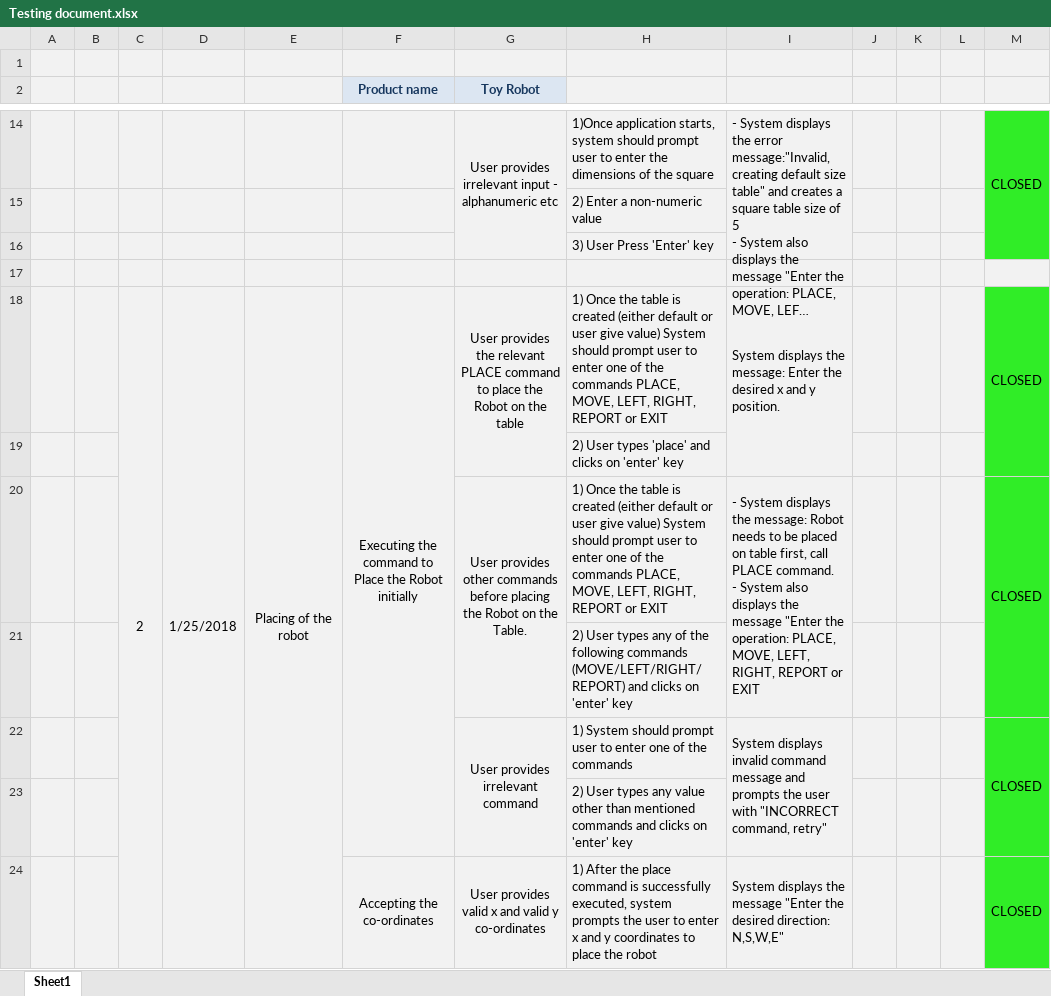
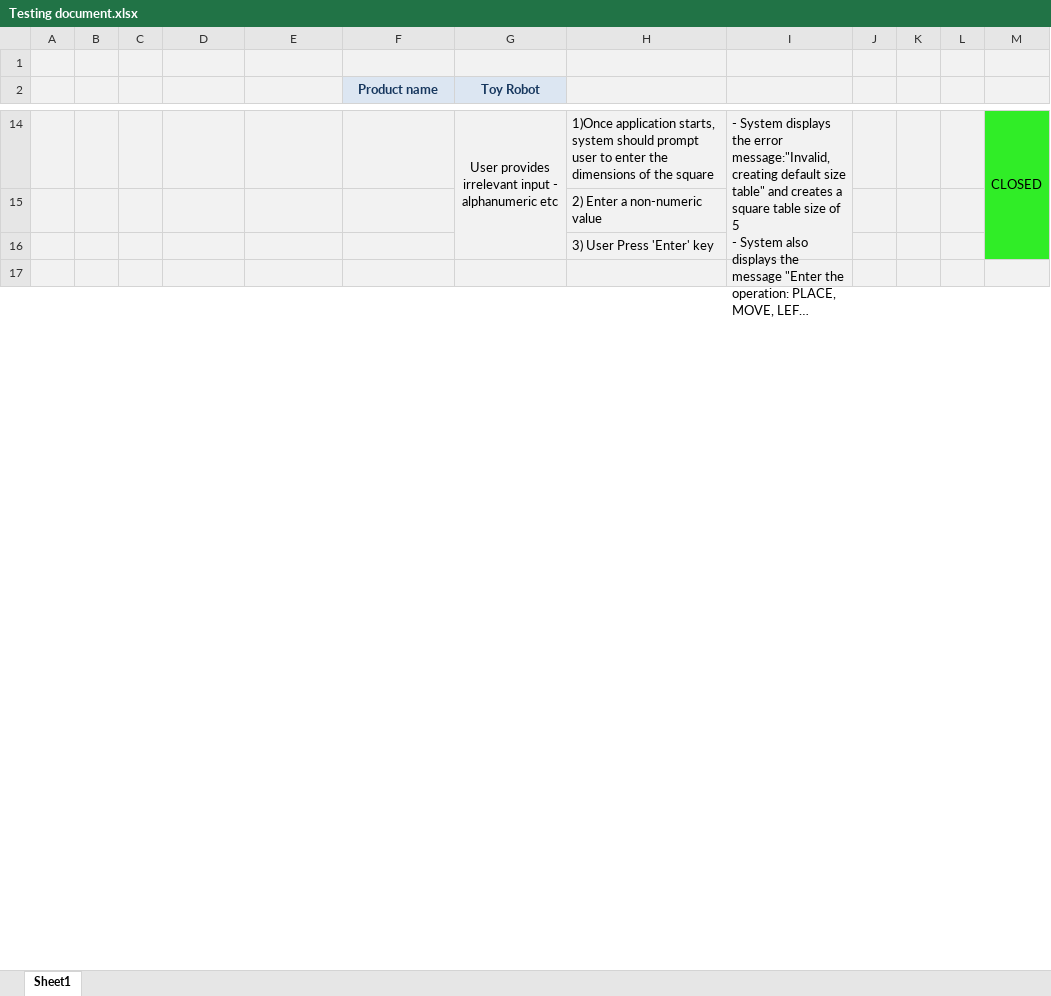
Before and after one commit to AlkaKohli/toy_robot, an Excel workbook: Testing document.xlsx, sheet Sheet1, drawn as a sheet; only a part is shown, gaps mark what is left out; long unchanged cells end in …; values as stored, in another font and other column widths than the file's, no borders; removed rows and columns are numbered as before the commit, all else as after; ↵ is a line break in a cell; the diff covers the shown part only; the diff names each change by its address in the sheet, - before the commit and + after, or states it on an @@ line.

```diff
--- a/Testing document.xlsx (sheet Sheet1)
+++ b/Testing document.xlsx (sheet Sheet1)
-row 18:  |  | 2 | 1/25/2018 | Placing of the robot | Executing the command to Place the Robot initially | User provides the relevant PLACE command to place the Robot on the table | 1) Once the table is created (either default or user give value) System should prompt user to enter one of the commands PLACE, MOVE, LEFT, RIGHT, REPORT or EXIT | System displays the message: Enter the desired x and y position. |  |  |  | CLOSED
-row 19:  |  |  |  |  |  |  | 2) User types 'place' and clicks on 'enter' key
-row 20:  |  |  |  |  |  | User provides other commands before placing the Robot on the Table. | 1) Once the table is created (either default or user give value) System should prompt user to enter one of the commands PLACE, MOVE, LEFT, RIGHT, REPORT or EXIT | - System displays the message: Robot needs to be placed on table first, call PLACE command. ↵ - System also displays the message "Enter the operation: PLACE, MOVE, LEFT, RIGHT, REPORT or EXIT |  |  |  | CLOSED
-row 21:  |  |  |  |  |  |  | 2) User types any of the following commands (MOVE/LEFT/RIGHT/REPORT) and clicks on 'enter' key
-row 22:  |  |  |  |  |  | User provides irrelevant command | 1) System should prompt user to enter one of the commands | System displays invalid command message and prompts the user with "INCORRECT command, retry" |  |  |  | CLOSED
-row 23:  |  |  |  |  |  |  | 2) User types any value other than mentioned commands and clicks on 'enter' key
-row 24:  |  |  |  |  | Accepting the co-ordinates | User provides valid x and valid y co-ordinates | 1) After the place command is successfully executed, system prompts the user to enter x and y coordinates to place the robot | System displays the message "Enter the desired direction: N,S,W,E" |  |  |  | CLOSED
```
Also changed, not shown: 20 added rows, 18 removed rows and 4 edited cells elsewhere in this sheet, 1 other file.
